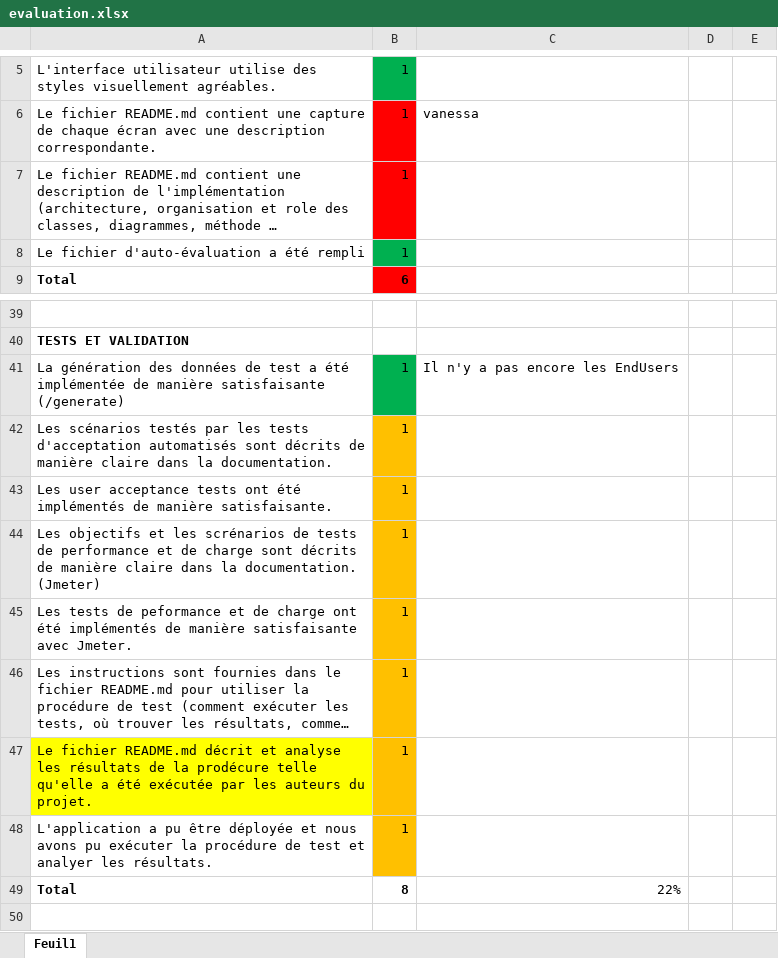
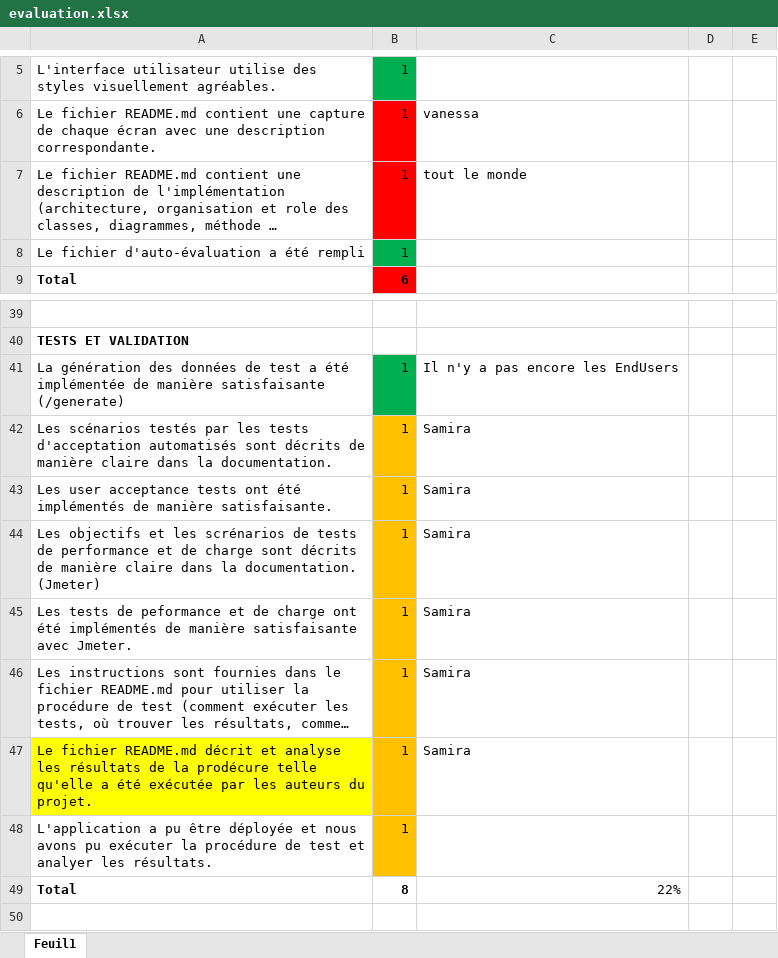
Before and after one commit to michellesakam/Teaching-HEIGVD-AMT-2015-Project, an Excel workbook: evaluation/evaluation.xlsx, sheet Feuil1, drawn as a sheet; only a part is shown, gaps mark what is left out; long unchanged cells end in …; values as stored, in another font and other column widths than the file's, no borders; the diff names each change by its address in the sheet, - before the commit and + after, or states it on an @@ line.

Commit message:
Mise à jour de l'auto-évaluation

```diff
--- a/evaluation/evaluation.xlsx (sheet Feuil1)
+++ b/evaluation/evaluation.xlsx (sheet Feuil1)
-C7: (empty)
+C7: tout le monde
-C42:C47: (empty)
+C42:C47: Samira
```
